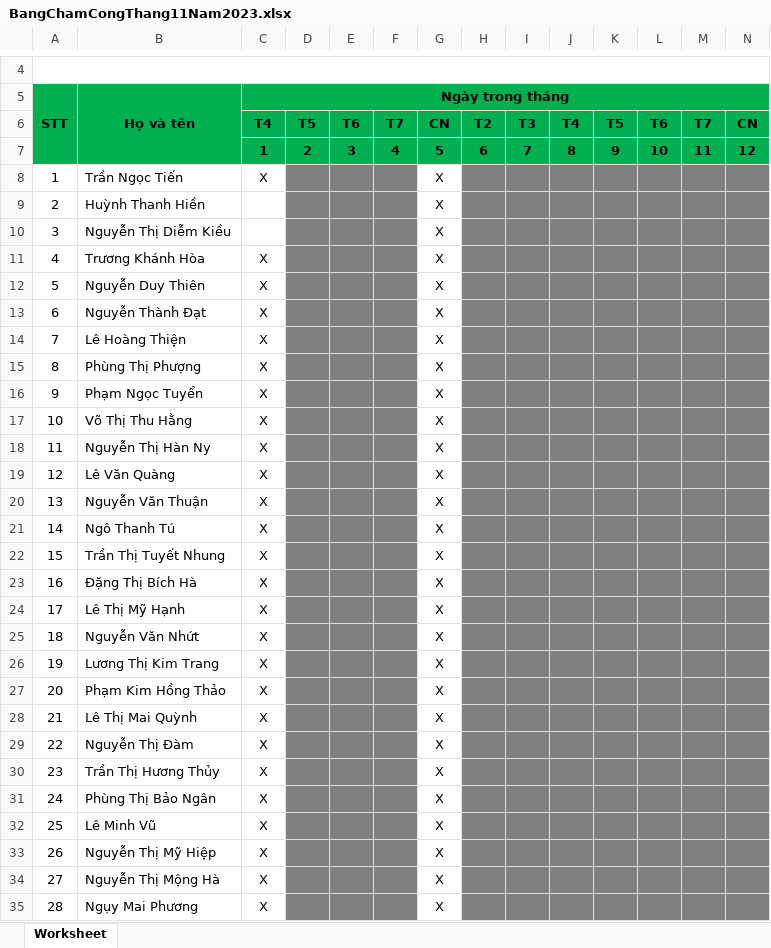
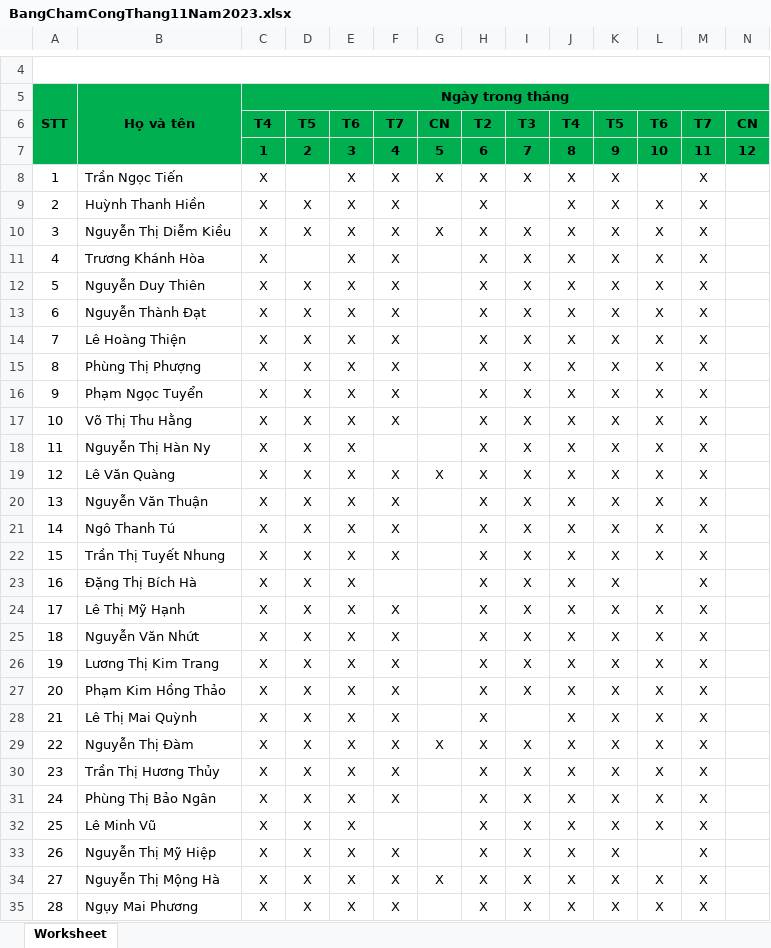
Before and after one commit to 79-Z1/QuanLyTienLuong_PHP, an Excel workbook: assets/ExcelResults/BangChamCongThang11Nam2023.xlsx, sheet Worksheet, drawn as a sheet; only a part is shown, gaps mark what is left out; values as stored, in another font and other column widths than the file's, no borders; the diff covers the shown part only; the diff names each change by its address in the sheet, - before the commit and + after, or states it on an @@ line.

```diff
--- a/assets/ExcelResults/BangChamCongThang11Nam2023.xlsx (sheet Worksheet)
+++ b/assets/ExcelResults/BangChamCongThang11Nam2023.xlsx (sheet Worksheet)
-D8:F35 fill: #808080
+D8:F35 fill: none
-E8:E35: (empty)
+E8:E35: X
-F8:F17: (empty)
+F8:F17: X
-H8:H35: (empty)
+H8:H35: X
-H8:N35 fill: #808080
+H8:N35 fill: none
-I8: (empty)
+I8: X
-J8:J35: (empty)
+J8:J35: X
-K8:K35: (empty)
+K8:K35: X
-M8:M35: (empty)
+M8:M35: X
-C9:C10: (empty)
+C9:C10: X
-D9:D10: (empty)
+D9:D10: X
-G9: X
+G9: (empty)
-L9:L22: (empty)
+L9:L22: X
-I10:I27: (empty)
+I10:I27: X
-G11:G18: X
+G11:G18: (empty)
-D12:D35: (empty)
+D12:D35: X
-F19:F22: (empty)
+F19:F22: X
-G20:G28: X
+G20:G28: (empty)
-F24:F31: (empty)
+F24:F31: X
-L24:L32: (empty)
+L24:L32: X
-I29:I35: (empty)
+I29:I35: X
-G30:G33: X
+G30:G33: (empty)
-F33:F35: (empty)
+F33:F35: X
-L34:L35: (empty)
+L34:L35: X
-G35: X
+G35: (empty)
```
Also changed, not shown: 2 removed rows, 87 edited cells and cell formats elsewhere in this sheet, assets/ExcelResults/BangChamCongThang10Nam2023.xlsx, assets/ExcelResults/BangChamCongThang8Nam2023.xlsx, 4 other files.
